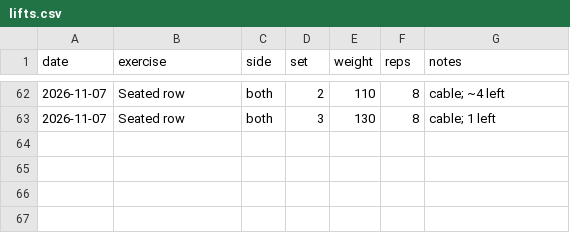
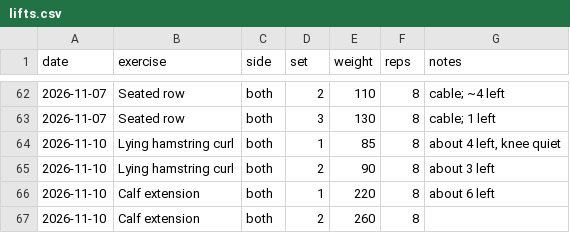
Before and after one commit to JesseTNRoberts/liftlog, a CSV file: data/lifts.csv, drawn as a sheet; only a part is shown, gaps mark what is left out; the diff names each change by its address in the sheet, - before the commit and + after, or states it on an @@ line.

```diff
--- a/data/lifts.csv
+++ b/data/lifts.csv
+row 64: 2026-11-10 | Lying hamstring curl | both | 1 | 85 | 8 | about 4 left, knee quiet
+row 65: 2026-11-10 | Lying hamstring curl | both | 2 | 90 | 8 | about 3 left
+row 66: 2026-11-10 | Calf extension | both | 1 | 220 | 8 | about 6 left
+row 67: 2026-11-10 | Calf extension | both | 2 | 260 | 8
```
Also changed, not shown: data/sessions.csv.
